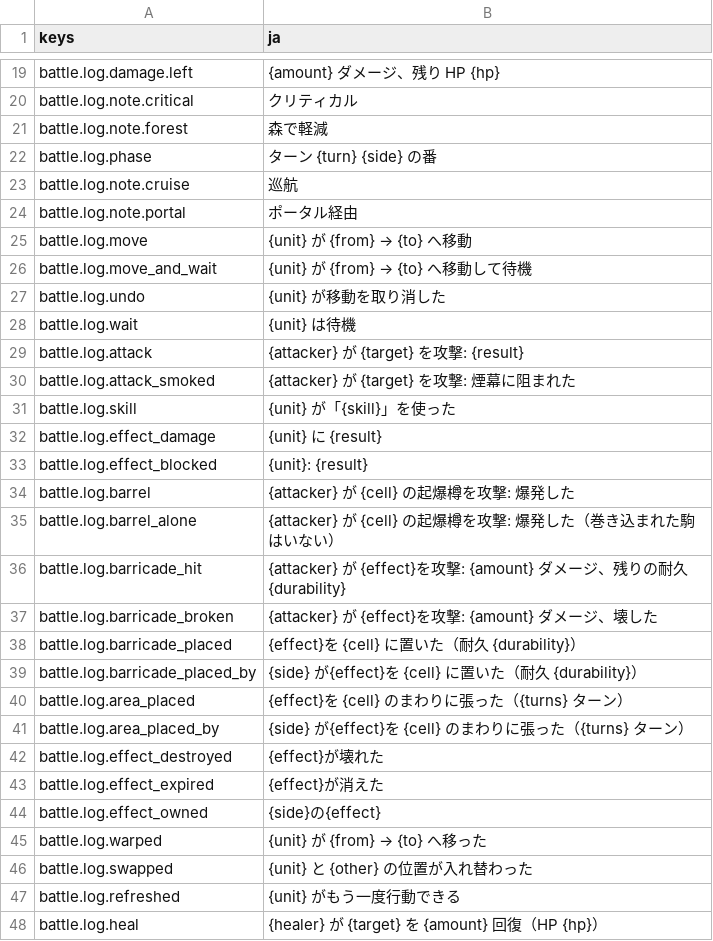
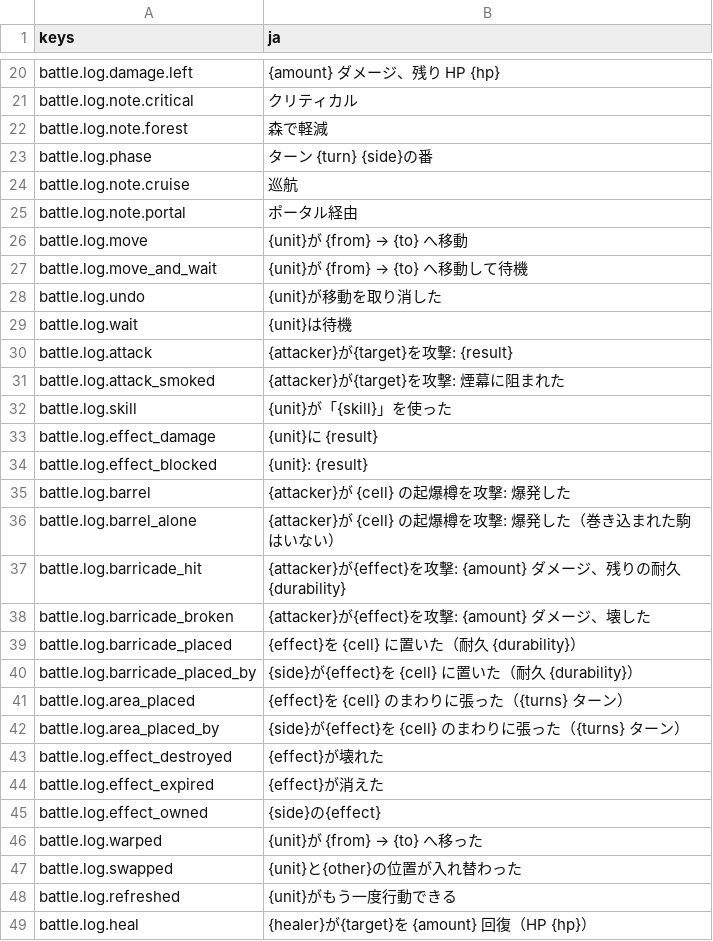
Before and after one commit to mattyan1053/pj-legion, a CSV file: game/text/battle.csv, drawn as a sheet; only a part is shown, gaps mark what is left out; the diff covers the shown part only.

```diff
--- a/game/text/battle.csv
+++ b/game/text/battle.csv
@@ -21,22 +22,22 @@ battle.log.note.critical,クリティカル
 battle.log.note.forest,森で軽減
-battle.log.phase,ターン {turn}　{side} の番
+battle.log.phase,ターン {turn}　{side}の番
 battle.log.note.cruise,巡航
 battle.log.note.portal,ポータル経由
-battle.log.move,{unit} が {from} → {to} へ移動
-battle.log.move_and_wait,{unit} が {from} → {to} へ移動して待機
-battle.log.undo,{unit} が移動を取り消した
-battle.log.wait,{unit} は待機
-battle.log.attack,{attacker} が {target} を攻撃: {result}
-battle.log.attack_smoked,{attacker} が {target} を攻撃: 煙幕に阻まれた
-battle.log.skill,{unit} が「{skill}」を使った
-battle.log.effect_damage,{unit} に {result}
+battle.log.move,{unit}が {from} → {to} へ移動
+battle.log.move_and_wait,{unit}が {from} → {to} へ移動して待機
+battle.log.undo,{unit}が移動を取り消した
+battle.log.wait,{unit}は待機
+battle.log.attack,{attacker}が{target}を攻撃: {result}
+battle.log.attack_smoked,{attacker}が{target}を攻撃: 煙幕に阻まれた
+battle.log.skill,{unit}が「{skill}」を使った
+battle.log.effect_damage,{unit}に {result}
 battle.log.effect_blocked,{unit}: {result}
-battle.log.barrel,{attacker} が {cell} の起爆樽を攻撃: 爆発した
-battle.log.barrel_alone,{attacker} が {cell} の起爆樽を攻撃: 爆発した（巻き込まれた駒はいない）
-battle.log.barricade_hit,{attacker} が {effect}を攻撃: {amount} ダメージ、残りの耐久 {durability}
-battle.log.barricade_broken,{attacker} が {effect}を攻撃: {amount} ダメージ、壊した
+battle.log.barrel,{attacker}が {cell} の起爆樽を攻撃: 爆発した
+battle.log.barrel_alone,{attacker}が {cell} の起爆樽を攻撃: 爆発した（巻き込まれた駒はいない）
+battle.log.barricade_hit,{attacker}が{effect}を攻撃: {amount} ダメージ、残りの耐久 {durability}
+battle.log.barricade_broken,{attacker}が{effect}を攻撃: {amount} ダメージ、壊した
 battle.log.barricade_placed,{effect}を {cell} に置いた（耐久 {durability}）
-battle.log.barricade_placed_by,{side} が{effect}を {cell} に置いた（耐久 {durability}）
+battle.log.barricade_placed_by,{side}が{effect}を {cell} に置いた（耐久 {durability}）
 battle.log.area_placed,{effect}を {cell} のまわりに張った（{turns} ターン）
-battle.log.area_placed_by,{side} が{effect}を {cell} のまわりに張った（{turns} ターン）
+battle.log.area_placed_by,{side}が{effect}を {cell} のまわりに張った（{turns} ターン）
 battle.log.effect_destroyed,{effect}が壊れた
@@ -44,5 +45,5 @@ battle.log.effect_expired,{effect}が消えた
 battle.log.effect_owned,{side}の{effect}
-battle.log.warped,{unit} が {from} → {to} へ移った
-battle.log.swapped,{unit} と {other} の位置が入れ替わった
-battle.log.refreshed,{unit} がもう一度行動できる
-battle.log.heal,{healer} が {target} を {amount} 回復（HP {hp}）
+battle.log.warped,{unit}が {from} → {to} へ移った
+battle.log.swapped,{unit}と{other}の位置が入れ替わった
+battle.log.refreshed,{unit}がもう一度行動できる
+battle.log.heal,{healer}が{target}を {amount} 回復（HP {hp}）
```
Also changed, not shown: 1 added row and 38 edited cells elsewhere in this file, game/text/menus.csv, game/text/story.csv, 16 other files.
